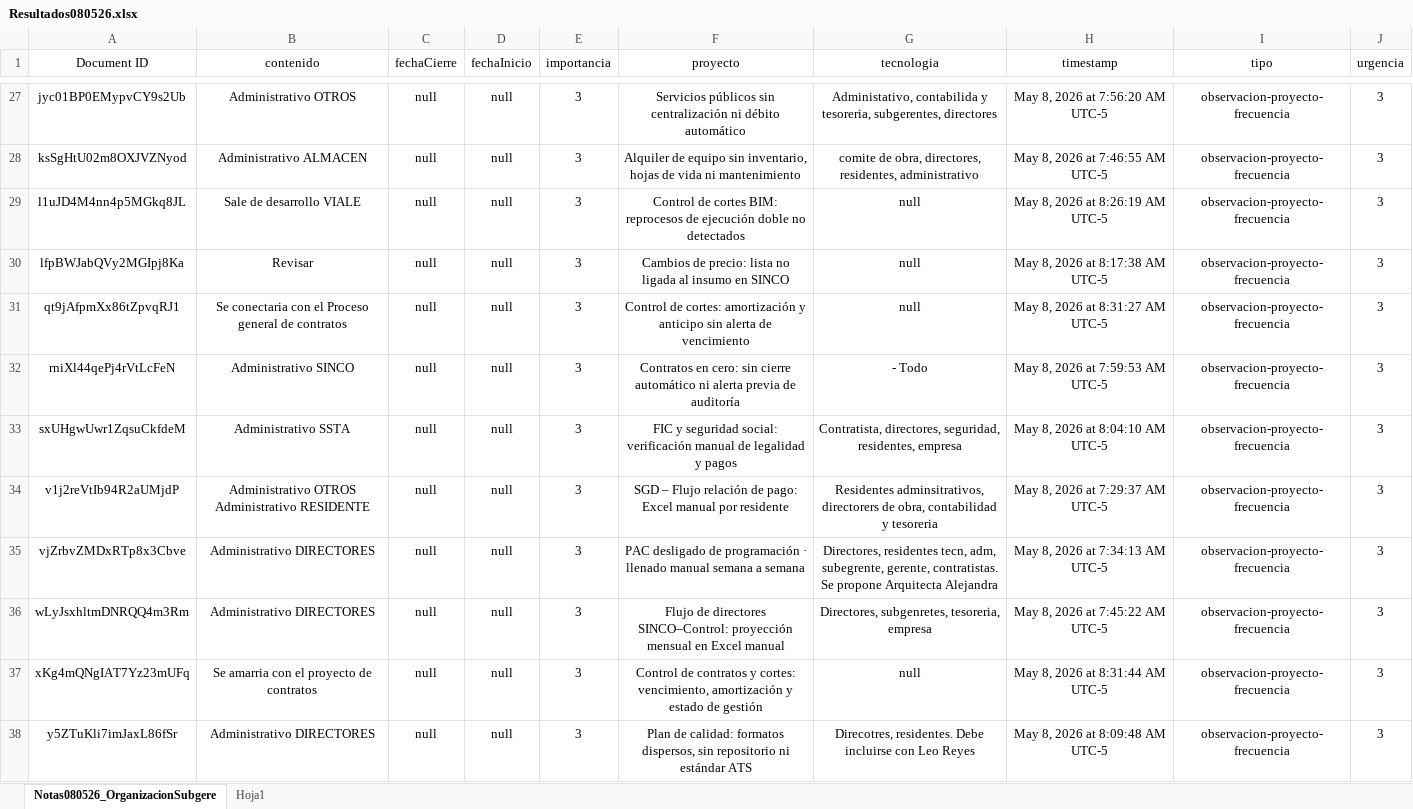
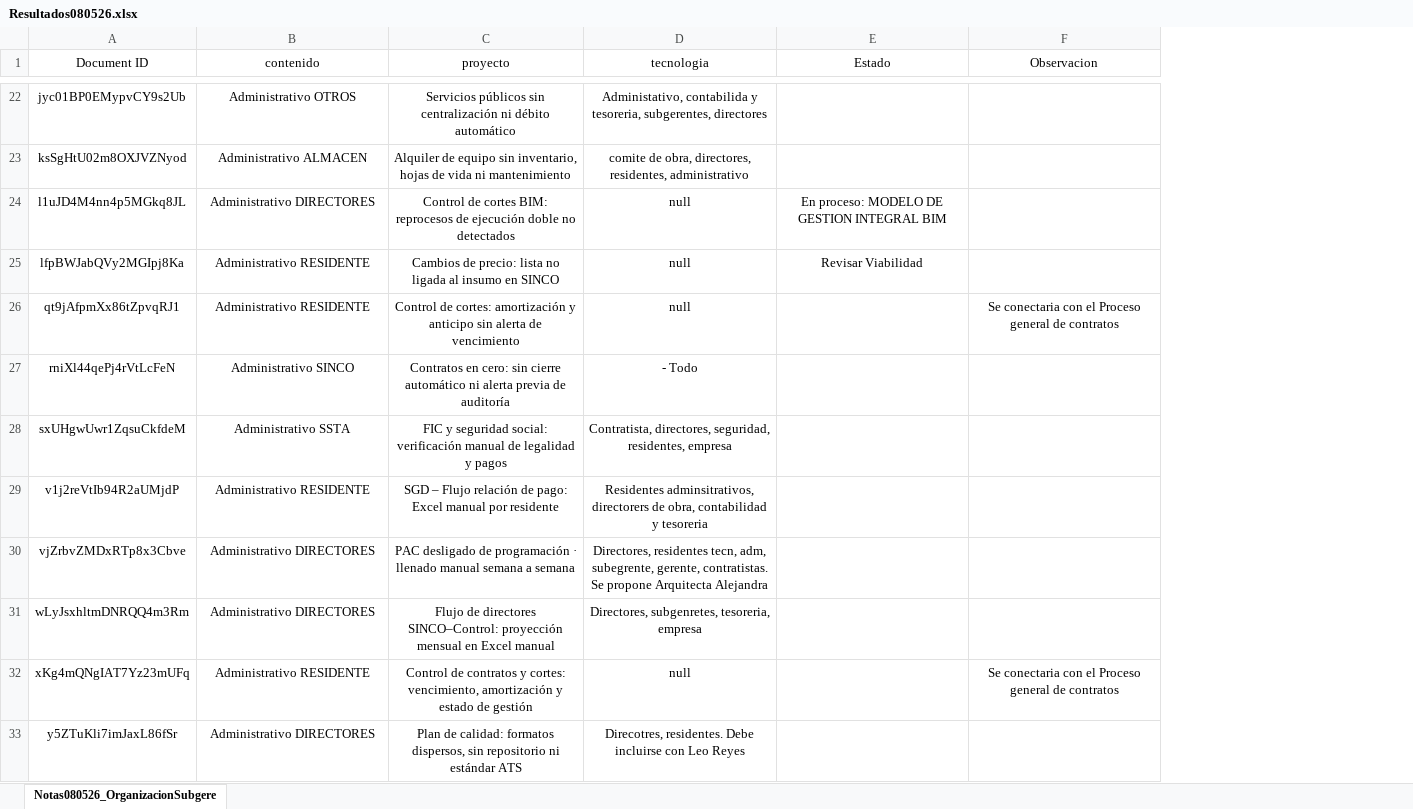
Before and after one commit to cpulgarinIngeurbe/PlanDeTrabajo, an Excel workbook: Resultados080526.xlsx, sheet Notas080526_OrganizacionSubgere, drawn as a sheet; only a part is shown, gaps mark what is left out; values as stored, in another font and other column widths than the file's, no borders; table styles not drawn; removed rows and columns are numbered as before the commit, all else as after; the diff covers the shown part only; the diff names each change by its address in the sheet, - before the commit and + after, or states it on an @@ line.

```diff
--- a/Resultados080526.xlsx (sheet Notas080526_OrganizacionSubgere)
+++ b/Resultados080526.xlsx (sheet Notas080526_OrganizacionSubgere)
-sheet tab: Hoja1
-column C (fechaCierre), rows 27-38: all null
-column D (fechaInicio), rows 27-38: all null
-column E (importancia), rows 27-38: all 3
-column H (timestamp), rows 27-38: May 8, 2026 at 7:56:20 AM UTC-5 | May 8, 2026 at 7:46:55 AM UTC-5 | May 8, 2026 at 8:26:19 AM UTC-5 | May 8, 2026 at 8:17:38 AM UTC-5 | May 8, 2026 at 8:31:27 AM UTC-5 | May 8, 2026 at 7:59:53 AM UTC-5 | May 8, 2026 at 8:04:10 AM UTC-5 | May 8, 2026 at 7:29:37 AM UTC-5 | May 8, 2026 at 7:34:13 AM UTC-5 | May 8, 2026 at 7:45:22 AM UTC-5 | May 8, 2026 at 8:31:44 AM UTC-5 | May 8, 2026 at 8:09:48 AM UTC-5
-column I (tipo), rows 27-38: all observacion-proyecto-frecuencia
-column J (urgencia), rows 27-38: all 3
+column E (Estado), rows 24-25: En proceso: MODELO DE GESTION INTEGRAL BIM | Revisar Viabilidad
+column F (Observacion), rows 26-32: Se conectaria con el Proceso general de contratos |  |  |  |  |  | Se conectaria con el Proceso general de contratos
-B24 (contenido): Sale de desarrollo VIALE
+B24 (contenido): Administrativo DIRECTORES
-B25 (contenido): Revisar
+B25 (contenido): Administrativo RESIDENTE
-B26 (contenido): Se conectaria con el Proceso general de contratos
+B26 (contenido): Administrativo RESIDENTE
-B29 (contenido): Administrativo OTROS Administrativo RESIDENTE
+B29 (contenido): Administrativo RESIDENTE
-B32 (contenido): Se amarria con el proyecto de contratos
+B32 (contenido): Administrativo RESIDENTE
```
Also changed, not shown: 5 removed rows and 9 edited cells elsewhere in this sheet.
